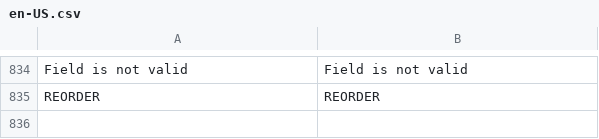
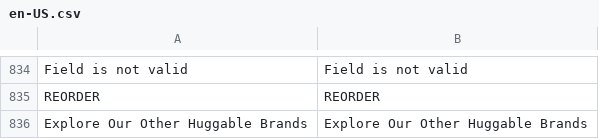
Before and after one commit to BudsiesApp/vsf-capybara, a CSV file: resource/i18n/en-US.csv, drawn as a sheet; only a part is shown, gaps mark what is left out.

Commit message:
Refs #31537: Update localization phrases

```diff
--- a/resource/i18n/en-US.csv
+++ b/resource/i18n/en-US.csv
@@ -835 +835,2 @@
 "REORDER","REORDER"
+"Explore Our Other Huggable Brands","Explore Our Other Huggable Brands"
```
